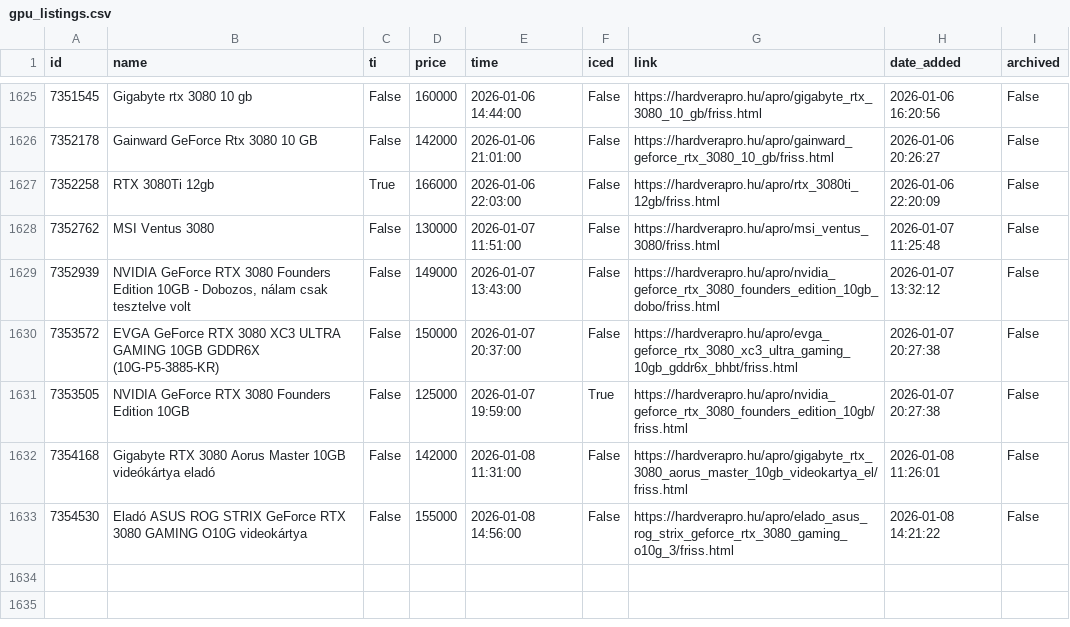
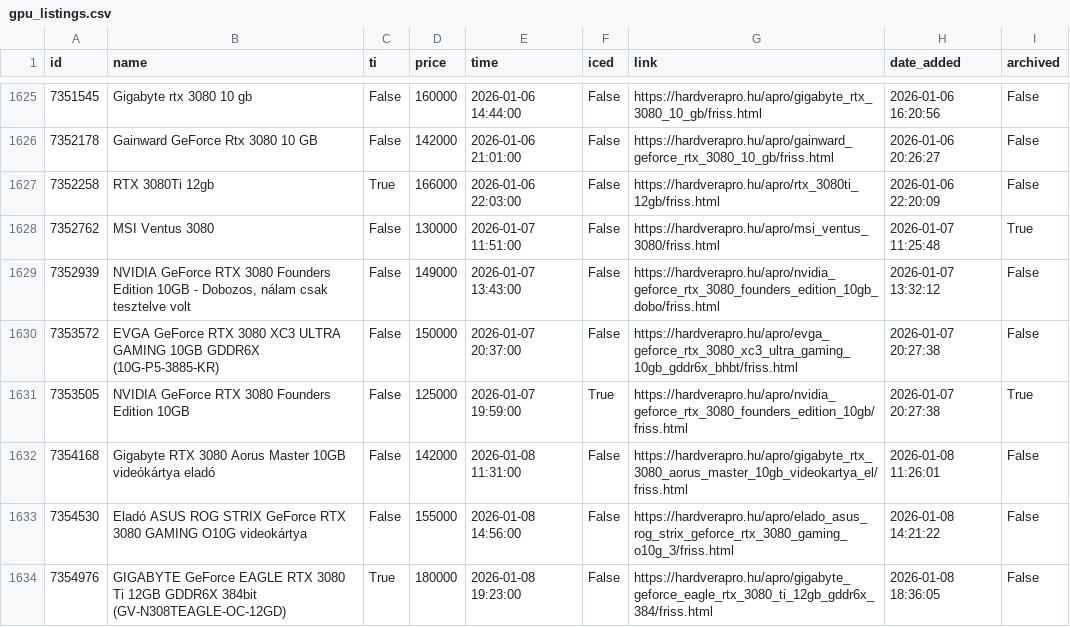
Before and after one commit to leviipope/scraping_hardverapro, a CSV file: gpu_listings.csv, drawn as a sheet; only a part is shown, gaps mark what is left out.

```diff
--- a/gpu_listings.csv
+++ b/gpu_listings.csv
@@ -1627,7 +1627,8 @@ id,name,ti,price,time,iced,link,date_added,archived
 7352258,RTX 3080Ti 12gb,True,166000,2026-01-06 22:03:00,False,https://hardverapro.hu/apro/rtx_3080ti_12gb/friss.html,2026-01-06 22:20:09,False
-7352762,MSI Ventus 3080,False,130000,2026-01-07 11:51:00,False,https://hardverapro.hu/apro/msi_ventus_3080/friss.html,2026-01-07 11:25:48,False
+7352762,MSI Ventus 3080,False,130000,2026-01-07 11:51:00,False,https://hardverapro.hu/apro/msi_ventus_3080/friss.html,2026-01-07 11:25:48,True
 7352939,"NVIDIA GeForce RTX 3080 Founders Edition 10GB - Dobozos, nálam csak tesztelve volt",False,149000,2026-01-07 13:43:00,False,https://hardverapro.hu/apro/nvidia_geforce_rtx_3080_founders_edition_10gb_dobo/friss.html,2026-01-07 13:32:12,False
 7353572,EVGA GeForce RTX 3080 XC3 ULTRA GAMING 10GB GDDR6X (10G-P5-3885-KR),False,150000,2026-01-07 20:37:00,False,https://hardverapro.hu/apro/evga_geforce_rtx_3080_xc3_ultra_gaming_10gb_gddr6x_bhbt/friss.html,2026-01-07 20:27:38,False
-7353505,NVIDIA GeForce RTX 3080 Founders Edition 10GB,False,125000,2026-01-07 19:59:00,True,https://hardverapro.hu/apro/nvidia_geforce_rtx_3080_founders_edition_10gb/friss.html,2026-01-07 20:27:38,False
+7353505,NVIDIA GeForce RTX 3080 Founders Edition 10GB,False,125000,2026-01-07 19:59:00,True,https://hardverapro.hu/apro/nvidia_geforce_rtx_3080_founders_edition_10gb/friss.html,2026-01-07 20:27:38,True
 7354168,Gigabyte RTX 3080 Aorus Master 10GB videókártya eladó,False,142000,2026-01-08 11:31:00,False,https://hardverapro.hu/apro/gigabyte_rtx_3080_aorus_master_10gb_videokartya_el/friss.html,2026-01-08 11:26:01,False
 7354530,Eladó ASUS ROG STRIX GeForce RTX 3080 GAMING O10G videokártya,False,155000,2026-01-08 14:56:00,False,https://hardverapro.hu/apro/elado_asus_rog_strix_geforce_rtx_3080_gaming_o10g_3/friss.html,2026-01-08 14:21:22,False
+7354976,GIGABYTE GeForce EAGLE RTX 3080 Ti 12GB GDDR6X 384bit (GV-N308TEAGLE-OC-12GD),True,180000,2026-01-08 19:23:00,False,https://hardverapro.hu/apro/gigabyte_geforce_eagle_rtx_3080_ti_12gb_gddr6x_384/friss.html,2026-01-08 18:36:05,False
```
Also changed, not shown: 1 other file.
